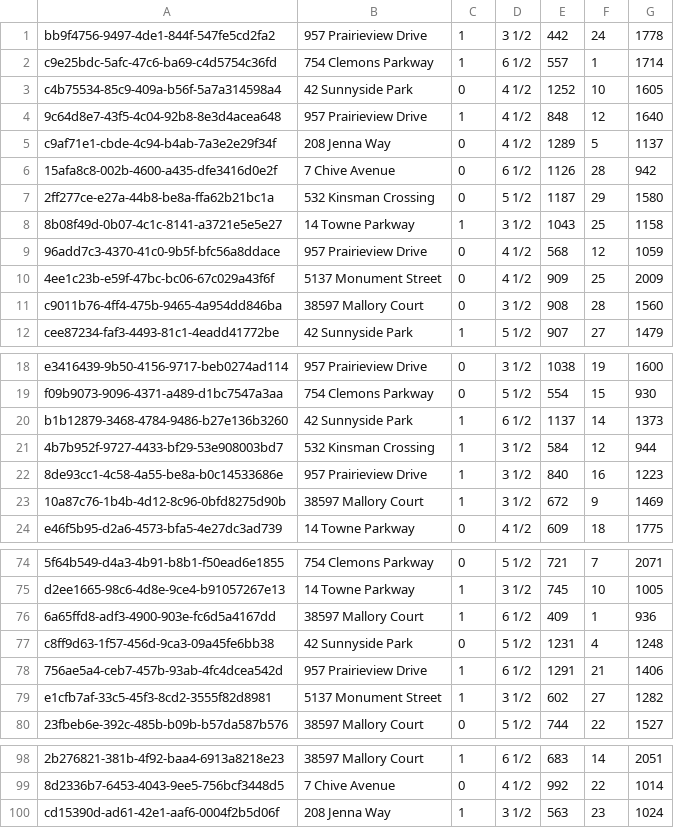
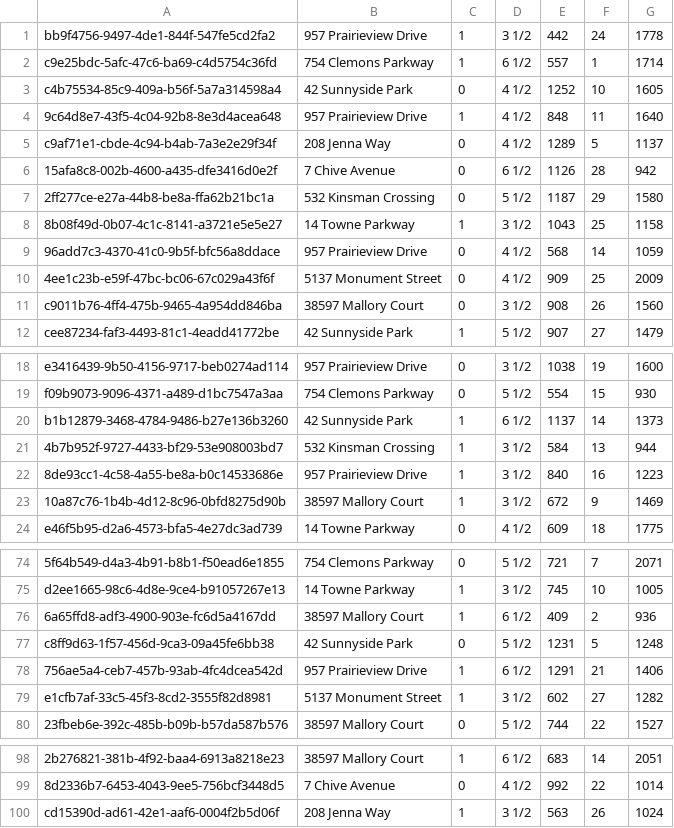
Before and after one commit to ZiyadBouazara/Airbnb-Clone, a CSV file: backend/logements.csv, drawn as a sheet; only a part is shown, gaps mark what is left out; the diff covers the shown part only; the diff names each change by its address in the sheet, - before the commit and + after, or states it on an @@ line.

```diff
--- a/backend/logements.csv
+++ b/backend/logements.csv
-F4: 12
+F4: 11
-F9: 12
+F9: 14
-F11: 28
+F11: 26
-F21: 12
+F21: 13
-F76: 1
+F76: 2
-F77: 4
+F77: 5
-F100: 23
+F100: 26
```
Also changed, not shown: 14 edited cells elsewhere in this file, 1 other file.
